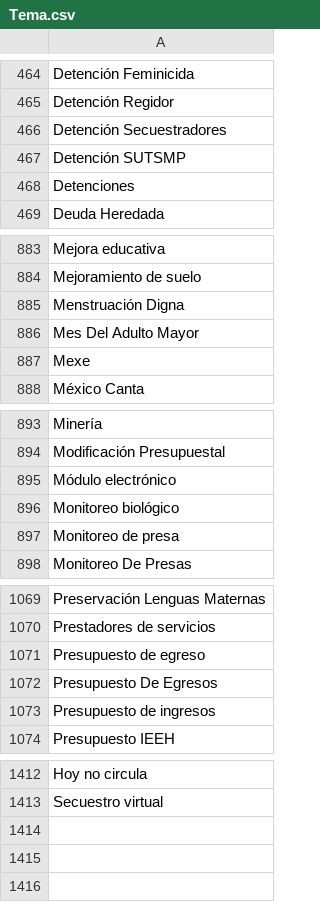
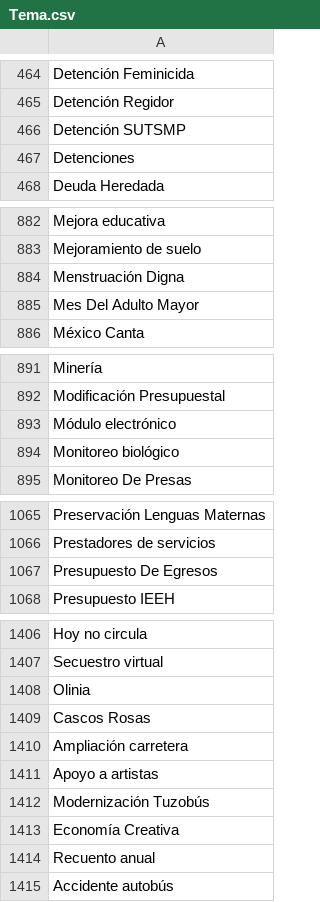
Before and after one commit to thelonious9/radio, a CSV file: Tema.csv, drawn as a sheet; only a part is shown, gaps mark what is left out; removed rows and columns are numbered as before the commit, all else as after; the diff covers the shown part only; the diff names each change by its address in the sheet, - before the commit and + after, or states it on an @@ line.

Commit message:
Agrego temas actualizados

```diff
--- a/Tema.csv
+++ b/Tema.csv
-row 466: Detención Secuestradores
-row 887: Mexe
-row 897: Monitoreo de presa
-row 1071: Presupuesto de egreso
-row 1073: Presupuesto de ingresos
+row 1408: Olinia
+row 1409: Cascos Rosas
+row 1410: Ampliación carretera
+row 1411: Apoyo a artistas
+row 1412: Modernización Tuzobús
+row 1413: Economía Creativa
+row 1414: Recuento anual
+row 1415: Accidente autobús
```
Also changed, not shown: 1 removed row elsewhere in this file.
